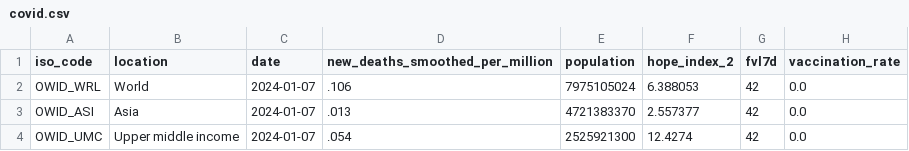
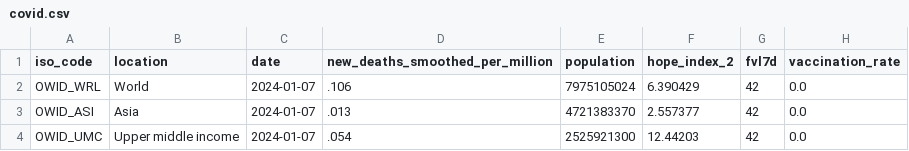
Before and after one commit to jonathanold/jonathanold.github.io, a CSV file: docs/otherdata/covid.csv, drawn as a sheet; only a part is shown; the diff names each change by its address in the sheet, - before the commit and + after, or states it on an @@ line.

```diff
--- a/docs/otherdata/covid.csv
+++ b/docs/otherdata/covid.csv
-F2 (hope_index_2): 6.388053
+F2 (hope_index_2): 6.390429
-F4 (hope_index_2): 12.4274
+F4 (hope_index_2): 12.44203
```
Also changed, not shown: static/otherdata/covid.csv, 2 other files.
